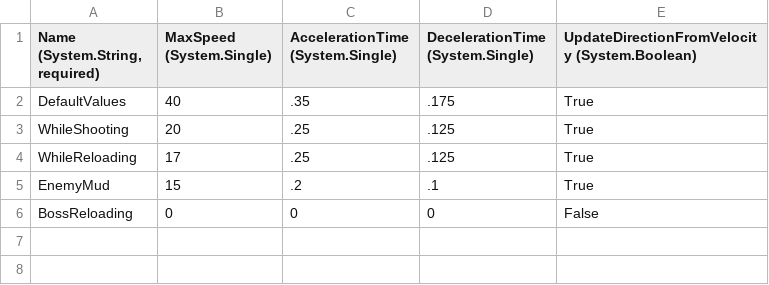
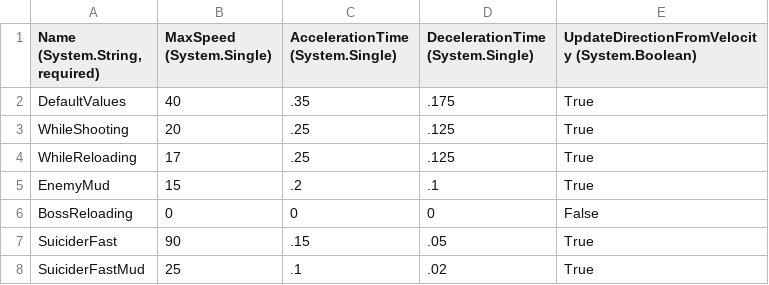
Before and after one commit to vchelaru/Teotihuacan, a CSV file: Teotihuacan/Content/Entities/Enemy/TopDownValues.csv, drawn as a sheet.

Commit message:
Added "fast suicider"

```diff
--- a/Teotihuacan/Content/Entities/Enemy/TopDownValues.csv
+++ b/Teotihuacan/Content/Entities/Enemy/TopDownValues.csv
@@ -6 +6,3 @@ EnemyMud,15,.2,.1,True
 BossReloading,0,0,0,False
+SuiciderFast,90,.15,.05,True
+SuiciderFastMud,25,.1,.02,True
```
Also changed, not shown: 9 other files.
